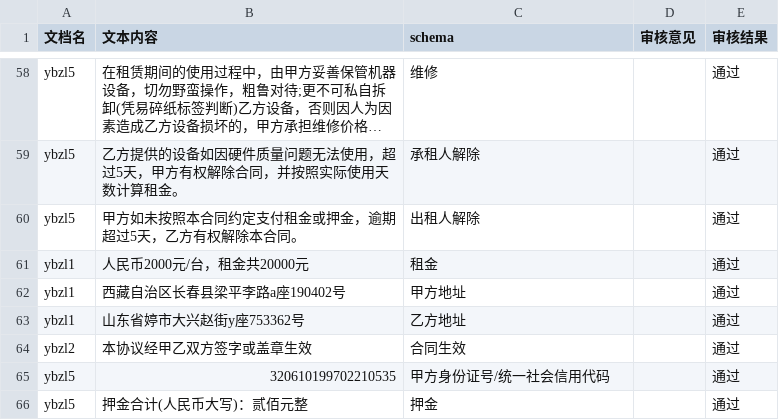
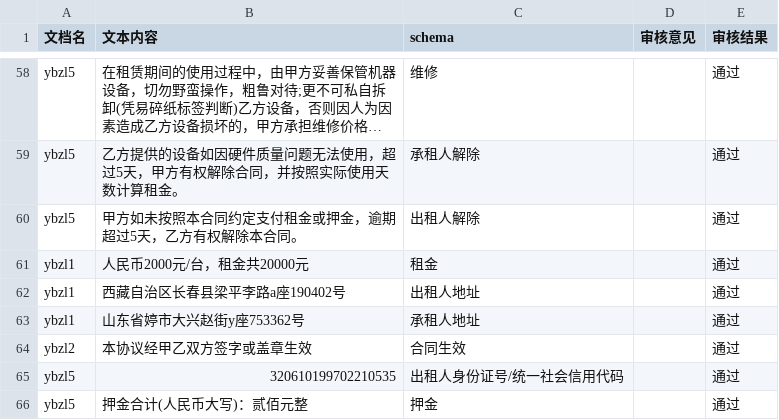
Before and after one commit to tsky-ygf/FYT_algorithm_project_bak, a CSV file: DocumentReview/Config_showing_samples/yibanzulin.csv, drawn as a sheet; only a part is shown, gaps mark what is left out; long unchanged cells end in ….

```diff
--- a/DocumentReview/Config_showing_samples/yibanzulin.csv
+++ b/DocumentReview/Config_showing_samples/yibanzulin.csv
@@ -74,6 +74,6 @@ ybzl5,甲方如未按照本合同约定支付租金或押金，逾期超过5天
 ybzl1,人民币2000元/台，租金共20000元,租金,,通过
-ybzl1,西藏自治区长春县梁平李路a座190402号,甲方地址,,通过
-ybzl1,山东省婷市大兴赵街y座753362号,乙方地址,,通过
+ybzl1,西藏自治区长春县梁平李路a座190402号,出租人地址,,通过
+ybzl1,山东省婷市大兴赵街y座753362号,承租人地址,,通过
 ybzl2,本协议经甲⼄双⽅签字或盖章⽣效,合同生效,,通过
-ybzl5,320610199702210535,甲方身份证号/统一社会信用代码,,通过
+ybzl5,320610199702210535,出租人身份证号/统一社会信用代码,,通过
 ybzl5,押⾦合计(⼈民币⼤写)：贰佰元整,押金,,通过
```
Also changed, not shown: 9 other files.
